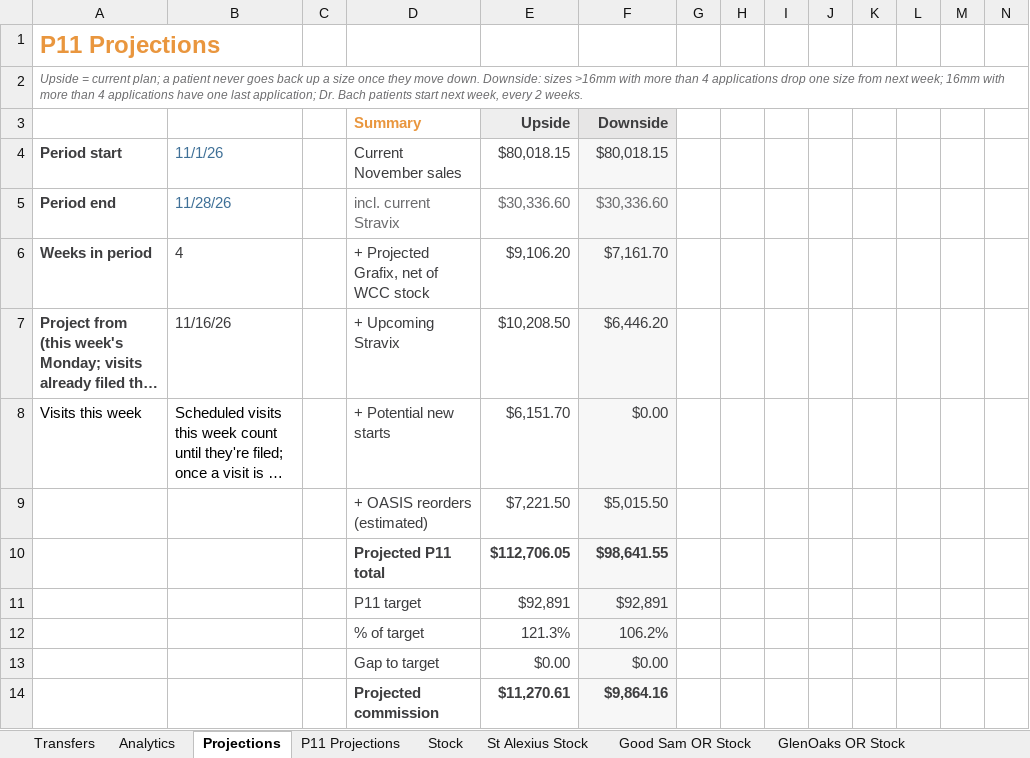
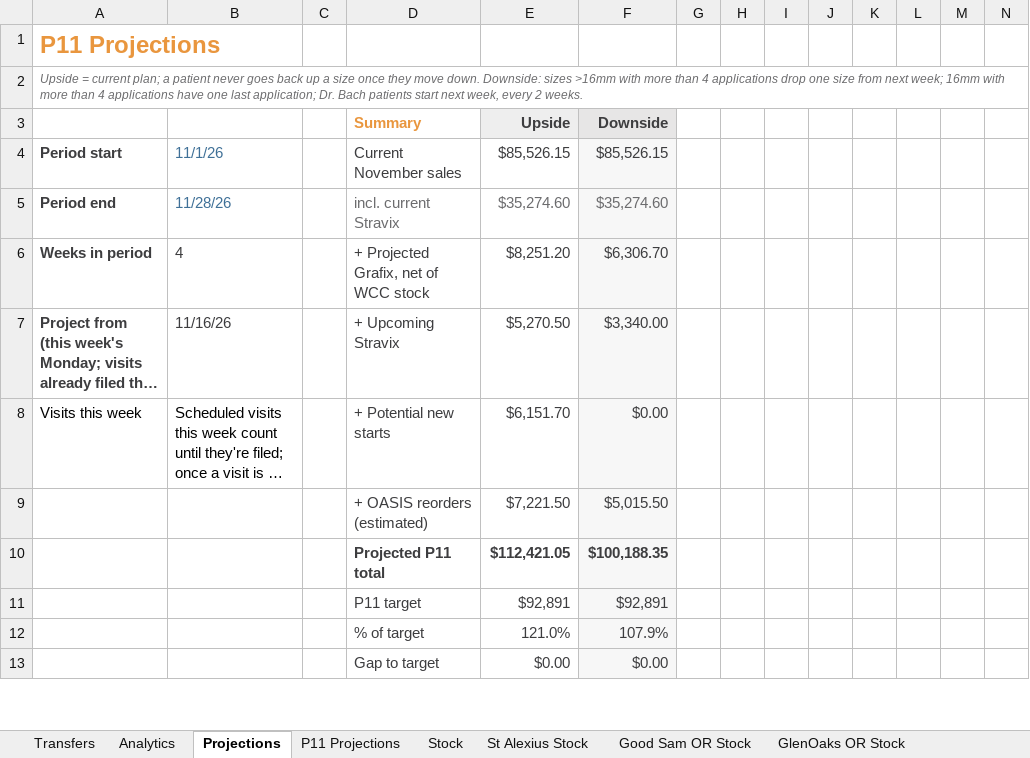
Before and after one commit to ajpeterson113/Graft-Tracker, an Excel workbook: Graft_Tracker_BIOT_Chicago_West.xlsx, sheet Projections, drawn as a sheet; only a part is shown; long unchanged cells end in …; values as stored, in another font and other column widths than the file's, no borders; removed rows and columns are numbered as before the commit, all else as after; rows hold the shown columns only; the diff covers the shown part only; the diff names each change by its address in the sheet, - before the commit and + after, or states it on an @@ line.

```diff
--- a/Graft_Tracker_BIOT_Chicago_West.xlsx (sheet Projections)
+++ b/Graft_Tracker_BIOT_Chicago_West.xlsx (sheet Projections)
-E4: $80,018.15
+E4: $85,526.15
-F4: $80,018.15
+F4: $85,526.15
-E5: $30,336.60
+E5: $35,274.60
-F5: $30,336.60
+F5: $35,274.60
-E6: $9,106.20
+E6: $8,251.20
-F6: $7,161.70
+F6: $6,306.70
-E7: $10,208.50
+E7: $5,270.50
-F7: $6,446.20
+F7: $3,340.00
-row 10:  |  |  | Projected P11 total | $112,706.05 | $98,641.55
+row 10:  |  |  | Projected P11 total | $112,421.05 | $100,188.35
-row 12:  |  |  | % of target | 121.3% | 106.2%
+row 12:  |  |  | % of target | 121.0% | 107.9%
-row 14:  |  |  | Projected commission | $11,270.61 | $9,864.16
```
Also changed, not shown: 8 added rows, 7 removed rows and 29 edited cells elsewhere in this sheet, sheet Stock, sheet November, sheet Analytics, sheet St Alexius Stock, sheet Transfers, sheet December, 2 more sheets, formulas that keep their value, charts or pictures, Chi_West_Patient_List.xlsx, 30 other files.
